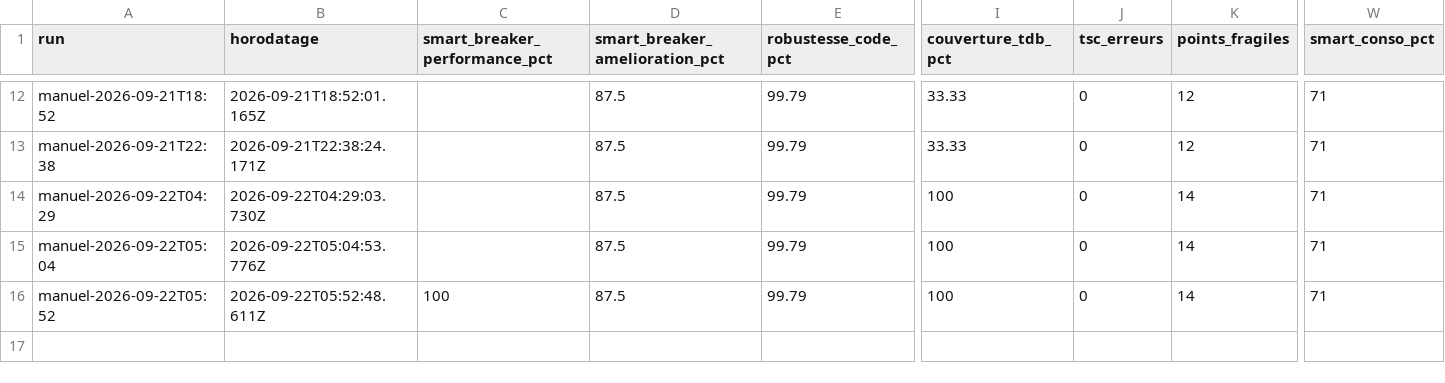
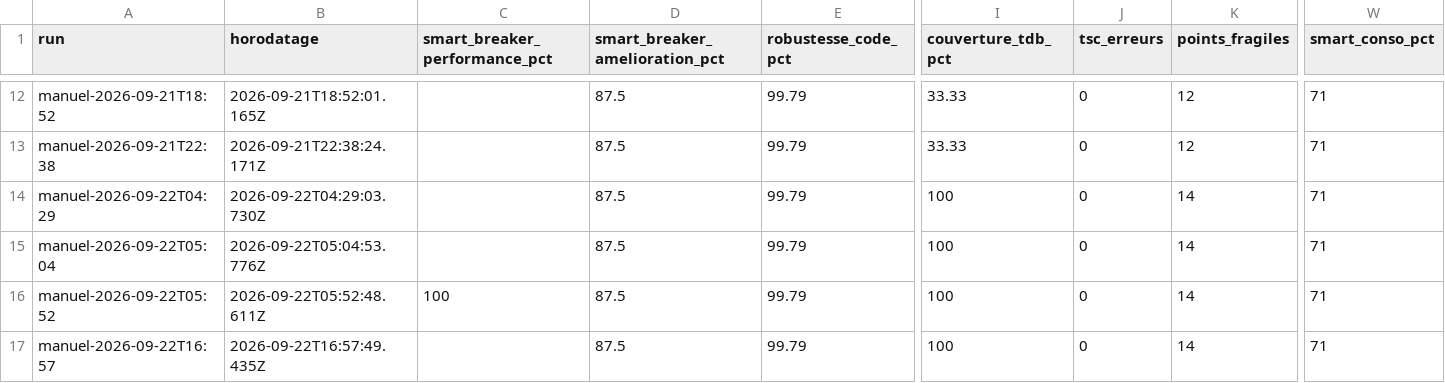
Before and after one commit to graphixxgeek-boop/aihouse, a CSV file: docs/referentiel/kpi-historique.csv, drawn as a sheet; only a part is shown, gaps mark what is left out; rows hold the shown columns only; the diff names each change by its address in the sheet, - before the commit and + after, or states it on an @@ line.

```diff
--- a/docs/referentiel/kpi-historique.csv
+++ b/docs/referentiel/kpi-historique.csv
+row 17: manuel-2026-09-22T16:57 | 2026-09-22T16:57:49.435Z |  | 87.5 | 99.79 | 100 | 0 | 14 | 71
```
Also changed, not shown: 22 other files.
